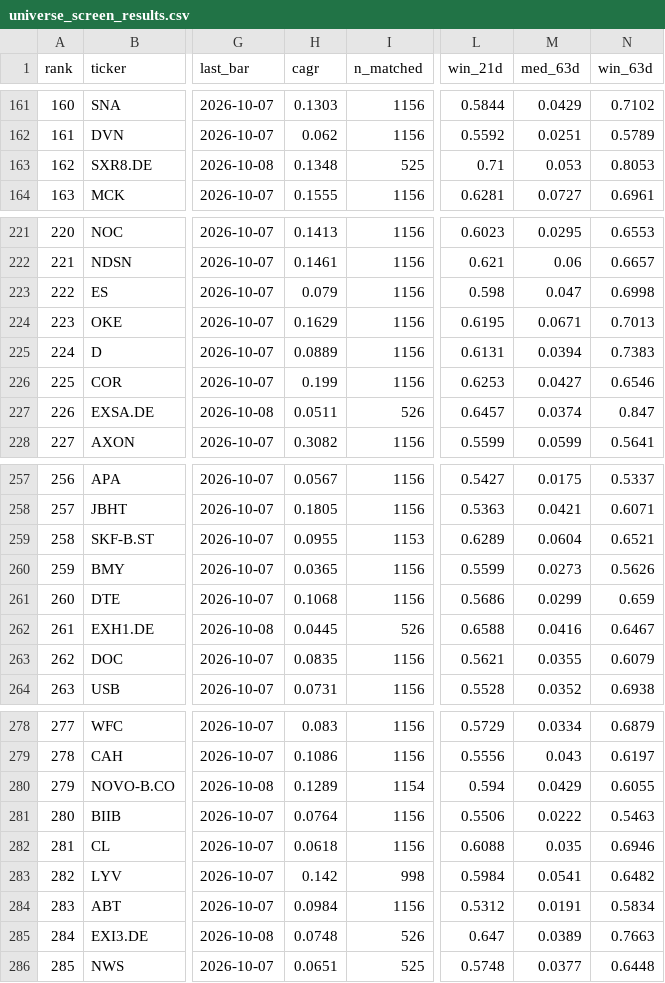
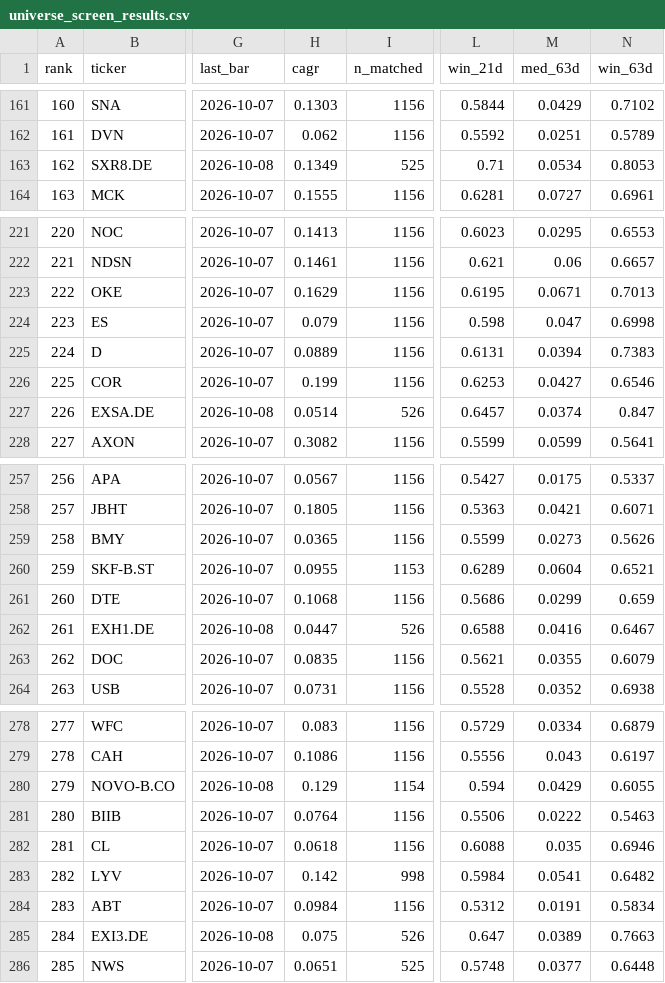
Before and after one commit to LukasGLars/asset_universe, a CSV file: universe_screen_results.csv, drawn as a sheet; only a part is shown, gaps mark what is left out; the diff covers the shown part only; the diff names each change by its address in the sheet, - before the commit and + after, or states it on an @@ line.

```diff
--- a/universe_screen_results.csv
+++ b/universe_screen_results.csv
@@ column A (rank) renumbered between rows 101 and 510 @@
-H163 (cagr): 0.1348
+H163 (cagr): 0.1349
-M163 (med_63d): 0.053
+M163 (med_63d): 0.0534
@@ row 224 moved to row 223: 222 @@
-H227 (cagr): 0.0511
+H227 (cagr): 0.0514
@@ row 260 moved to row 259: 258 @@
-H262 (cagr): 0.0445
+H262 (cagr): 0.0447
-H280 (cagr): 0.1289
+H280 (cagr): 0.129
-H285 (cagr): 0.0748
+H285 (cagr): 0.075
```
Also changed, not shown: 12 moved rows and 11 edited cells elsewhere in this file.
